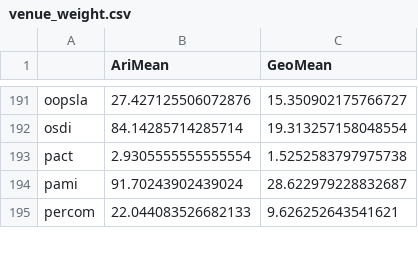
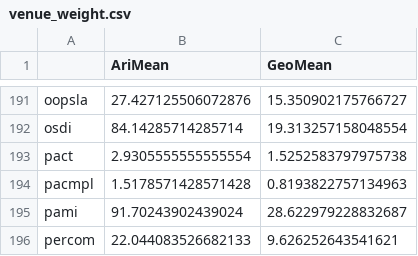
Before and after one commit to csmetrics/csmetrics.net, a CSV file: app/data/venue_weight.csv, drawn as a sheet; only a part is shown, gaps mark what is left out; the diff names each change by its address in the sheet, - before the commit and + after, or states it on an @@ line.

```diff
--- a/app/data/venue_weight.csv
+++ b/app/data/venue_weight.csv
+row 194: pacmpl | 1.5178571428571428 | 0.8193822757134963
```
Also changed, not shown: app/data/venue_list.csv, 27 other files.
